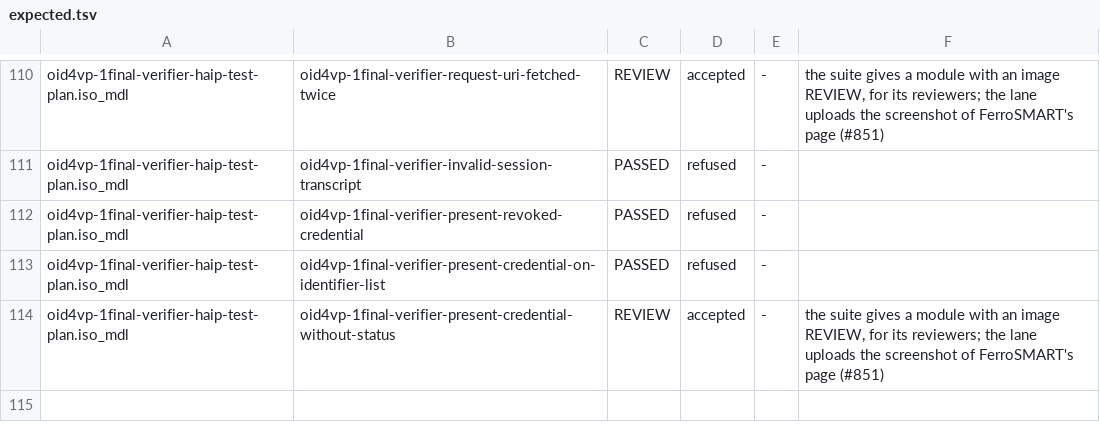
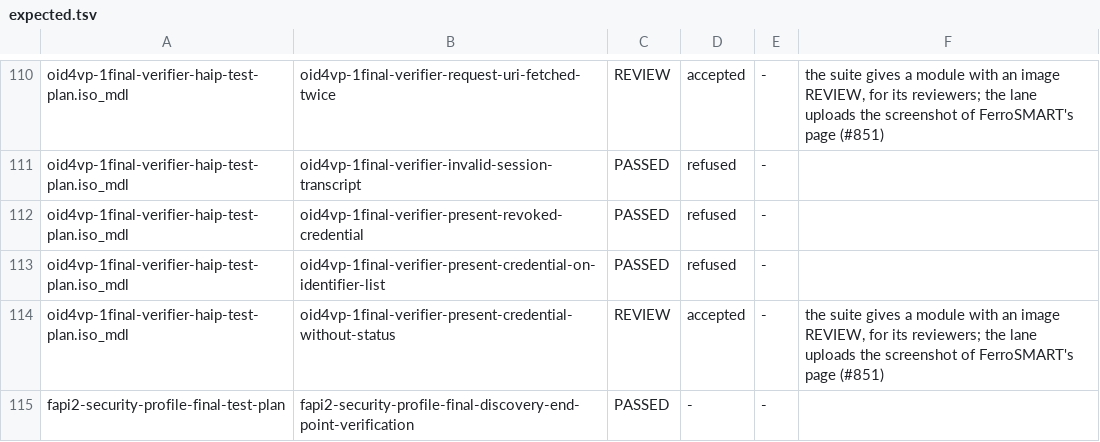
Before and after one commit to FerroHEALTH/FerroSMART, a TSV file: app/ferrosmart/oidf/expected.tsv, drawn as a sheet; only a part is shown, gaps mark what is left out; the diff names each change by its address in the sheet, - before the commit and + after, or states it on an @@ line.

Commit message:
test(ferrosmart): run the FAPI 2.0 Security Profile plan in the OpenID Foundation lane (#966)

```diff
--- a/app/ferrosmart/oidf/expected.tsv
+++ b/app/ferrosmart/oidf/expected.tsv
+row 115: fapi2-security-profile-final-test-plan | fapi2-security-profile-final-discovery-end-point-verification | PASSED | - | -
```
Also changed, not shown: 8 other files.
